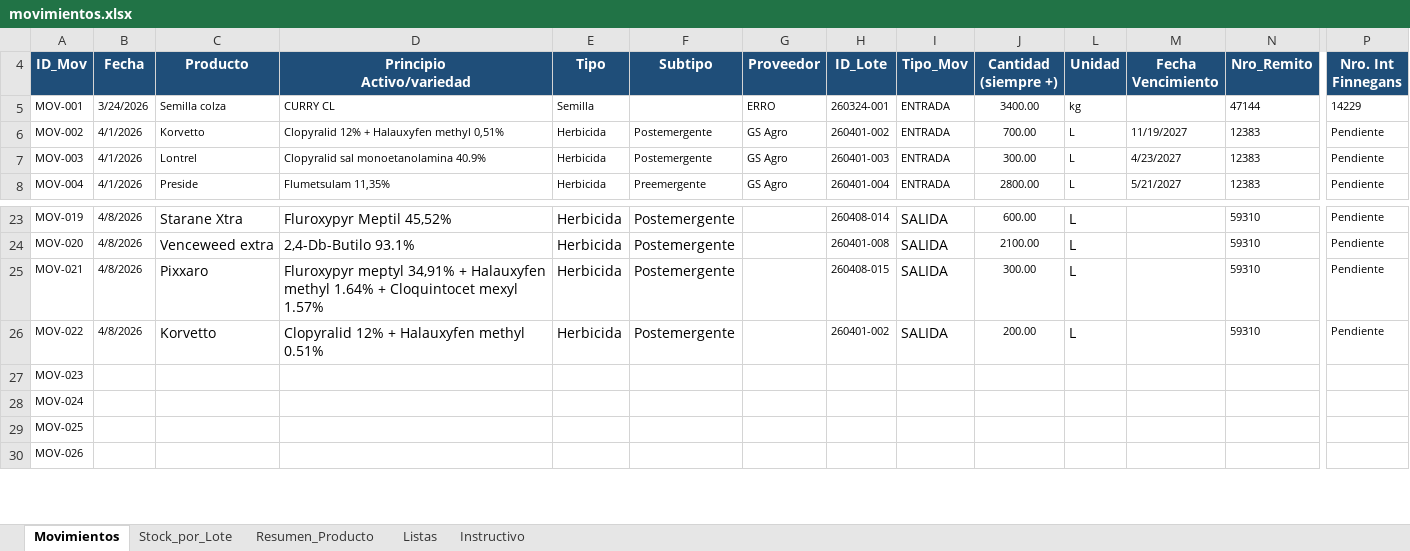
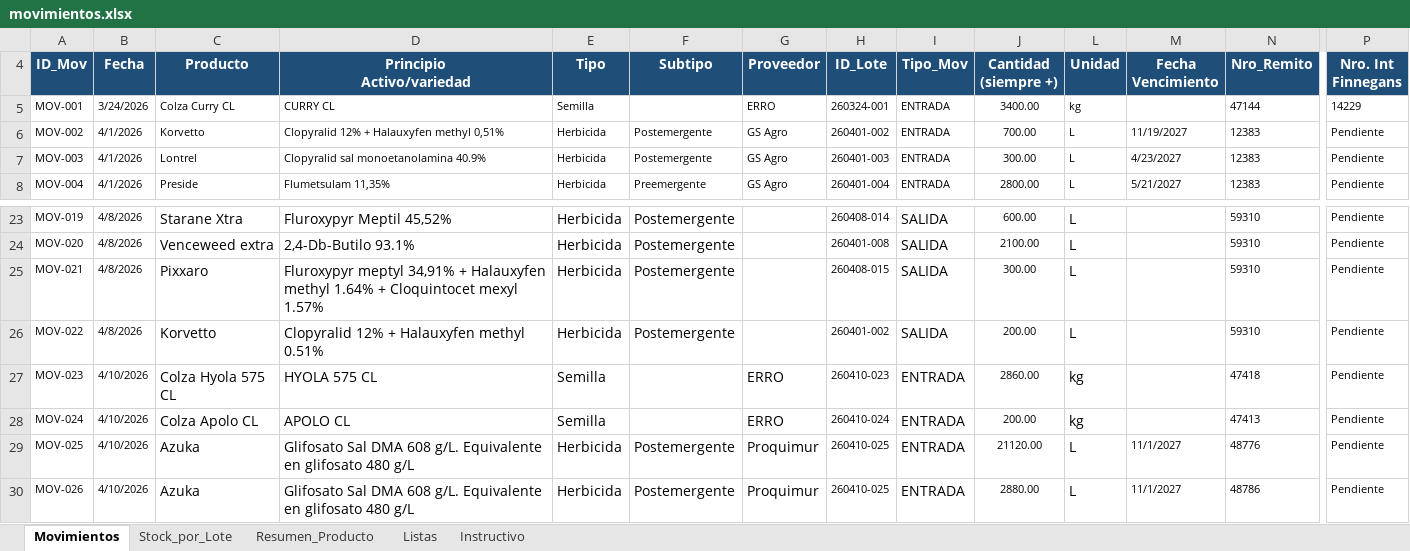
Before and after one commit to CeibosGroup/stock-galpon-hub, an Excel workbook: movimientos.xlsx, sheet Movimientos, drawn as a sheet; only a part is shown, gaps mark what is left out; values as stored, in another font and other column widths than the file's, no borders; conditional formats and table styles not drawn; the diff covers the shown part only; the diff names each change by its address in the sheet, - before the commit and + after, or states it on an @@ line.

```diff
--- a/movimientos.xlsx (sheet Movimientos)
+++ b/movimientos.xlsx (sheet Movimientos)
-C5 (Producto): Semilla colza
+C5 (Producto): Colza Curry CL
-B27:B30 (Fecha): (empty)
+B27:B30 (Fecha): 4/10/2026
-C27 (Producto): (empty)
+C27 (Producto): Colza Hyola 575 CL
-D27 (Principio Activo/variedad): (empty)
+D27 (Principio Activo/variedad): HYOLA 575 CL
-E27:E28 (Tipo): (empty)
+E27:E28 (Tipo): Semilla
-G27:G28 (Proveedor): (empty)
+G27:G28 (Proveedor): ERRO
-H27 (ID_Lote): (empty)
+H27 (ID_Lote): 260410-023
-I27:I30 (Tipo_Mov): (empty)
+I27:I30 (Tipo_Mov): ENTRADA
-J27 (Cantidad (siempre +)): (empty)
+J27 (Cantidad (siempre +)): 2860.00
-L27:L28 (Unidad): (empty)
+L27:L28 (Unidad): kg
-N27 (Nro_Remito): (empty)
+N27 (Nro_Remito): 47418
-P27:P30 (Nro. Int Finnegans): (empty)
+P27:P30 (Nro. Int Finnegans): Pendiente
-C28 (Producto): (empty)
+C28 (Producto): Colza Apolo CL
-D28 (Principio Activo/variedad): (empty)
+D28 (Principio Activo/variedad): APOLO CL
-H28 (ID_Lote): (empty)
+H28 (ID_Lote): 260410-024
-J28 (Cantidad (siempre +)): (empty)
+J28 (Cantidad (siempre +)): 200.00
-N28 (Nro_Remito): (empty)
+N28 (Nro_Remito): 47413
-C29:C30 (Producto): (empty)
+C29:C30 (Producto): Azuka
-D29:D30 (Principio Activo/variedad): (empty)
+D29:D30 (Principio Activo/variedad): Glifosato Sal DMA 608 g/L. Equivalente en glifosato 480 g/L
-E29:E30 (Tipo): (empty)
+E29:E30 (Tipo): Herbicida
-F29:F30 (Subtipo): (empty)
+F29:F30 (Subtipo): Postemergente
-G29:G30 (Proveedor): (empty)
+G29:G30 (Proveedor): Proquimur
-H29:H30 (ID_Lote): (empty)
+H29:H30 (ID_Lote): 260410-025
-J29 (Cantidad (siempre +)): (empty)
+J29 (Cantidad (siempre +)): 21120.00
-L29:L30 (Unidad): (empty)
+L29:L30 (Unidad): L
-M29:M30 (Fecha Vencimiento): (empty)
+M29:M30 (Fecha Vencimiento): 11/1/2027
-N29 (Nro_Remito): (empty)
+N29 (Nro_Remito): 48776
-J30 (Cantidad (siempre +)): (empty)
+J30 (Cantidad (siempre +)): 2880.00
-N30 (Nro_Remito): (empty)
+N30 (Nro_Remito): 48786
```
Also changed, not shown: 21 edited cells elsewhere in this sheet, sheet Stock_por_Lote, sheet Resumen_Producto, sheet Listas, hidden cells.
